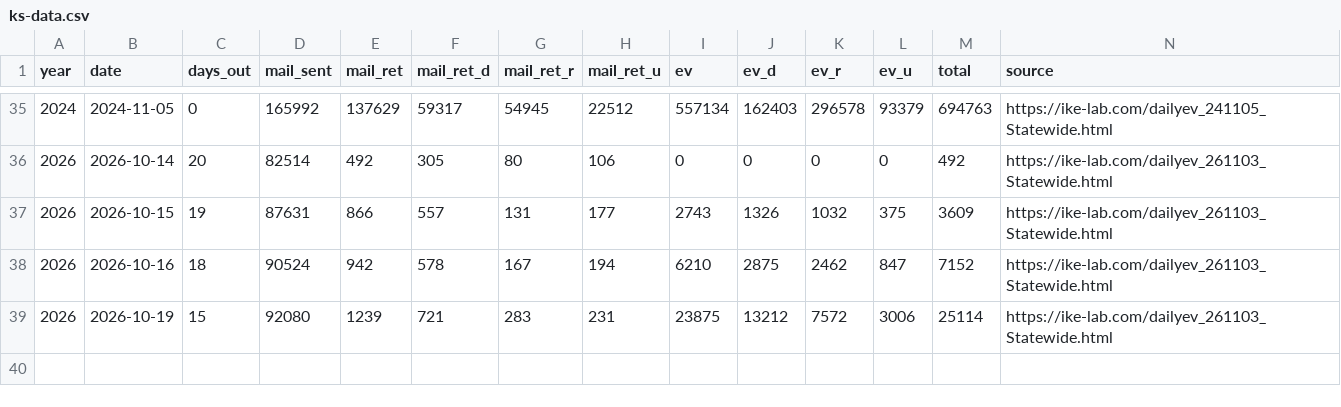
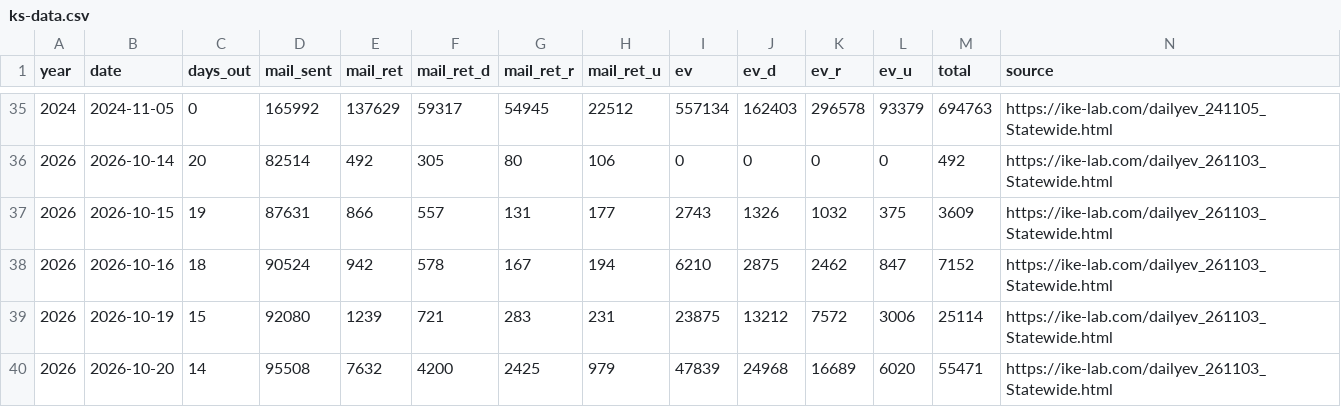
Before and after one commit to sethjlevyhub/fl-early-vote, a CSV file: site/ks-data.csv, drawn as a sheet; only a part is shown, gaps mark what is left out.

```diff
--- a/site/ks-data.csv
+++ b/site/ks-data.csv
@@ -39 +39,2 @@ year,date,days_out,mail_sent,mail_ret,mail_ret_d,mail_ret_r,mail_ret_u,ev,ev_d,e
 2026,2026-10-19,15,92080,1239,721,283,231,23875,13212,7572,3006,25114,https://ike-lab.com/dailyev_261103_Statewide.html
+2026,2026-10-20,14,95508,7632,4200,2425,979,47839,24968,16689,6020,55471,https://ike-lab.com/dailyev_261103_Statewide.html
```
Also changed, not shown: site/az-data.csv, site/me-data.csv, 17 other files.
